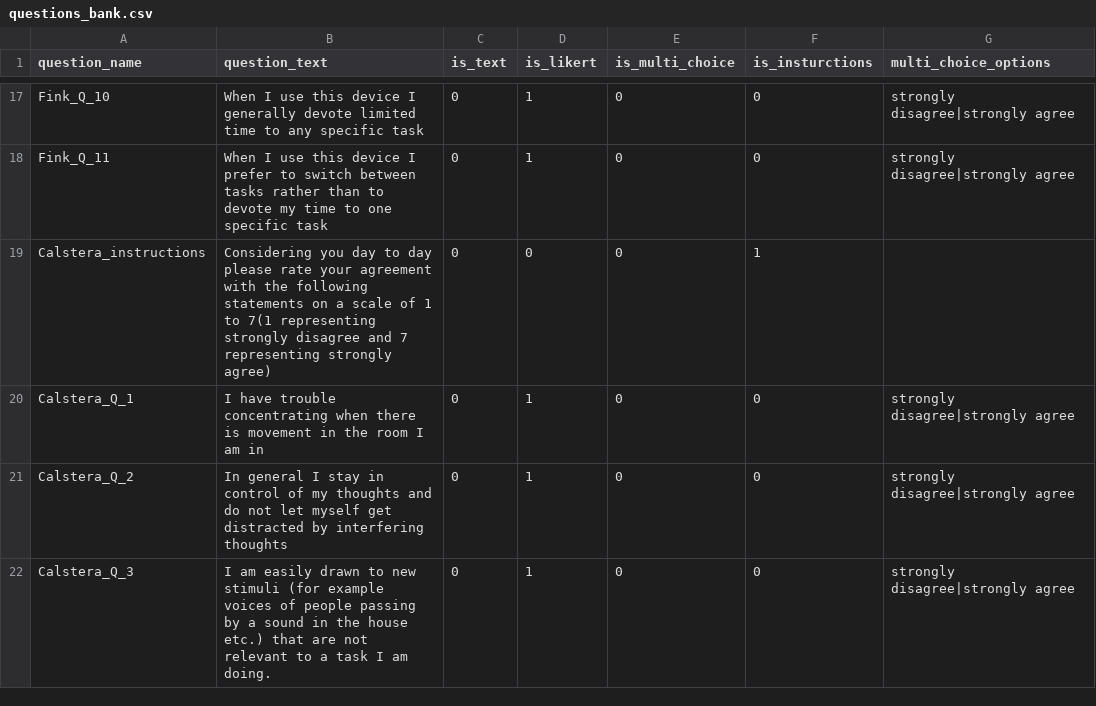
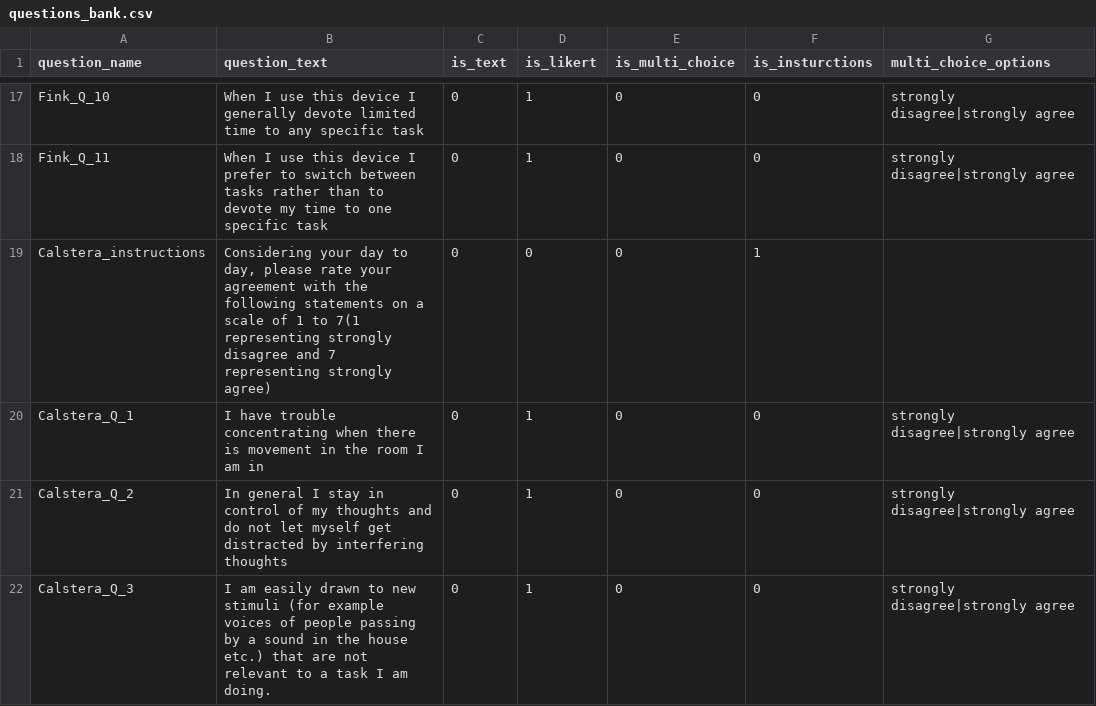
Before and after one commit to ProfNaama/digit_span_b, a CSV file: experiment_configuration/questions_bank.csv, drawn as a sheet; only a part is shown, gaps mark what is left out.

Commit message:
fix text Calstera_instructions

```diff
--- a/experiment_configuration/questions_bank.csv
+++ b/experiment_configuration/questions_bank.csv
@@ -18,3 +18,3 @@ Fink_Q_10,When I use this device I generally devote limited time to any specific
 Fink_Q_11,When I use this device I prefer to switch between tasks rather than to devote my time to one specific task,0,1,0,0,strongly disagree|strongly agree
-Calstera_instructions,Considering you day to day please rate your agreement with the following statements on a scale of 1 to 7(1 representing strongly disagree and 7 representing strongly agree),0,0,0,1,
+Calstera_instructions,"Considering your day to day, please rate your agreement with the following statements on a scale of 1 to 7(1 representing strongly disagree and 7 representing strongly agree)",0,0,0,1,
 Calstera_Q_1,I have trouble concentrating when there is movement in the room I am in,0,1,0,0,strongly disagree|strongly agree
```
